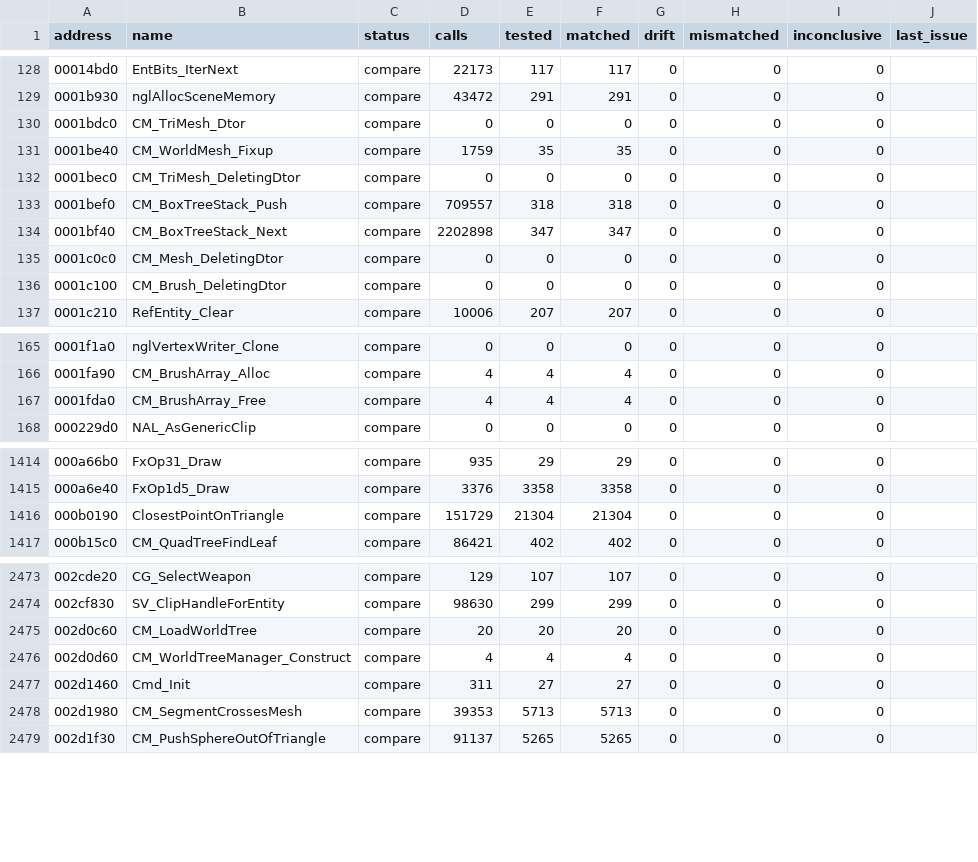
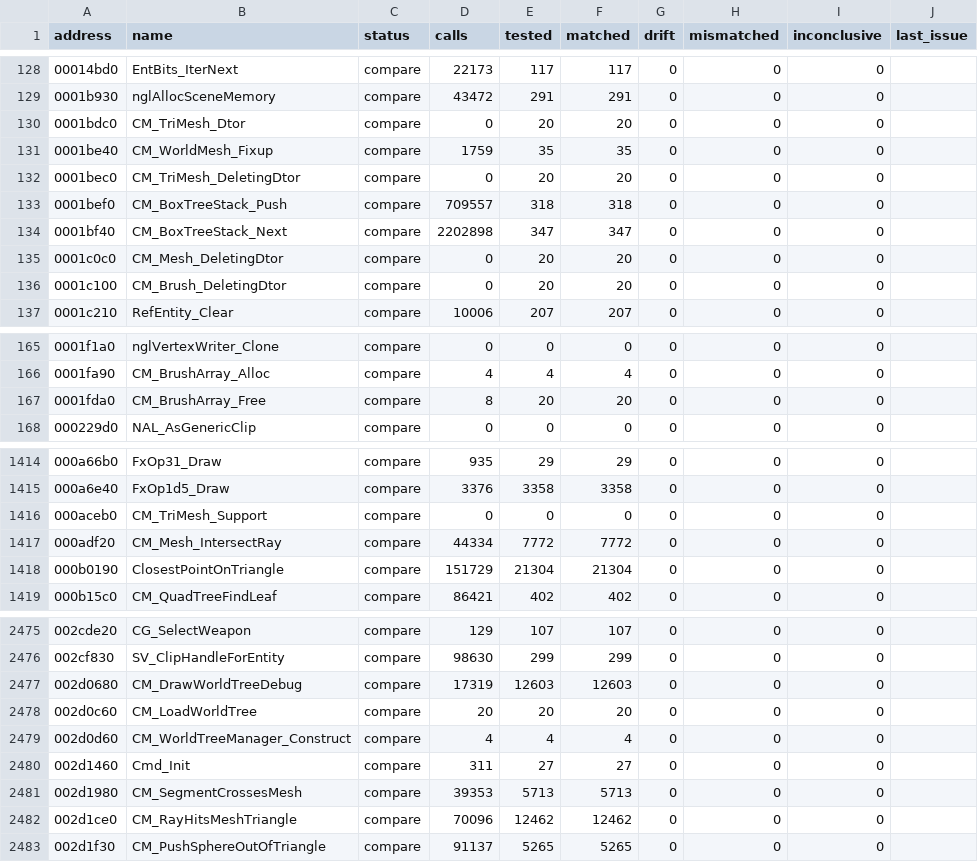
Before and after one commit to SmokeDoggy044/CoD2-BRO-Decomp, a CSV file: tools/data/functions.csv, drawn as a sheet; only a part is shown, gaps mark what is left out; the diff covers the shown part only.

```diff
--- a/tools/data/functions.csv
+++ b/tools/data/functions.csv
@@ -129,9 +129,9 @@ address,name,status,calls,tested,matched,drift,mismatched,inconclusive,last_issu
 0001b930,nglAllocSceneMemory,compare,43472,291,291,0,0,0,""
-0001bdc0,CM_TriMesh_Dtor,compare,0,0,0,0,0,0,""
+0001bdc0,CM_TriMesh_Dtor,compare,0,20,20,0,0,0,""
 0001be40,CM_WorldMesh_Fixup,compare,1759,35,35,0,0,0,""
-0001bec0,CM_TriMesh_DeletingDtor,compare,0,0,0,0,0,0,""
+0001bec0,CM_TriMesh_DeletingDtor,compare,0,20,20,0,0,0,""
 0001bef0,CM_BoxTreeStack_Push,compare,709557,318,318,0,0,0,""
 0001bf40,CM_BoxTreeStack_Next,compare,2202898,347,347,0,0,0,""
-0001c0c0,CM_Mesh_DeletingDtor,compare,0,0,0,0,0,0,""
-0001c100,CM_Brush_DeletingDtor,compare,0,0,0,0,0,0,""
+0001c0c0,CM_Mesh_DeletingDtor,compare,0,20,20,0,0,0,""
+0001c100,CM_Brush_DeletingDtor,compare,0,20,20,0,0,0,""
 0001c210,RefEntity_Clear,compare,10006,207,207,0,0,0,""
@@ -166,3 +166,3 @@ address,name,status,calls,tested,matched,drift,mismatched,inconclusive,last_issu
 0001fa90,CM_BrushArray_Alloc,compare,4,4,4,0,0,0,""
-0001fda0,CM_BrushArray_Free,compare,4,4,4,0,0,0,""
+0001fda0,CM_BrushArray_Free,compare,8,20,20,0,0,0,""
 000229d0,NAL_AsGenericClip,compare,0,0,0,0,0,0,""
@@ -1415,2 +1415,4 @@ address,name,status,calls,tested,matched,drift,mismatched,inconclusive,last_issu
 000a6e40,FxOp1d5_Draw,compare,3376,3358,3358,0,0,0,""
+000aceb0,CM_TriMesh_Support,compare,0,0,0,0,0,0,""
+000adf20,CM_Mesh_IntersectRay,compare,44334,7772,7772,0,0,0,""
 000b0190,ClosestPointOnTriangle,compare,151729,21304,21304,0,0,0,""
@@ -2474,2 +2476,3 @@ address,name,status,calls,tested,matched,drift,mismatched,inconclusive,last_issu
 002cf830,SV_ClipHandleForEntity,compare,98630,299,299,0,0,0,""
+002d0680,CM_DrawWorldTreeDebug,compare,17319,12603,12603,0,0,0,""
 002d0c60,CM_LoadWorldTree,compare,20,20,20,0,0,0,""
@@ -2478,2 +2481,3 @@ address,name,status,calls,tested,matched,drift,mismatched,inconclusive,last_issu
 002d1980,CM_SegmentCrossesMesh,compare,39353,5713,5713,0,0,0,""
+002d1ce0,CM_RayHitsMeshTriangle,compare,70096,12462,12462,0,0,0,""
 002d1f30,CM_PushSphereOutOfTriangle,compare,91137,5265,5265,0,0,0,""
```
Also changed, not shown: 2 edited cells elsewhere in this file, 3 other files.
